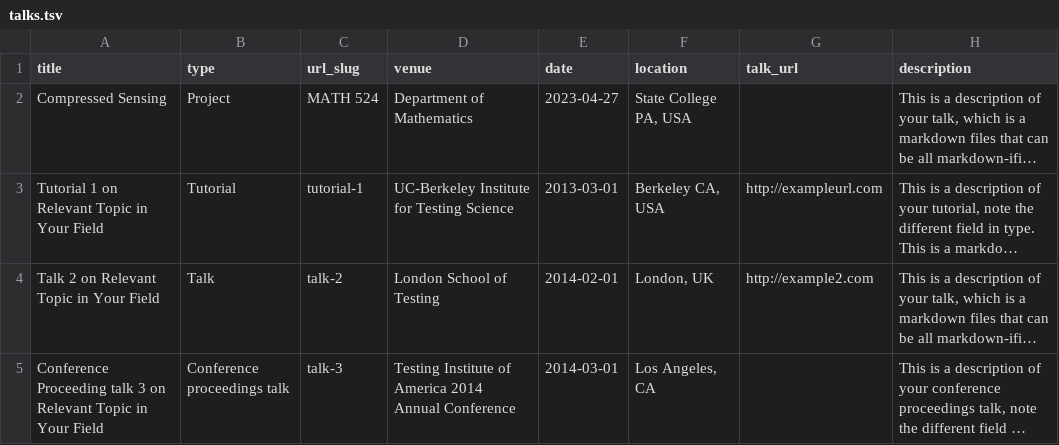
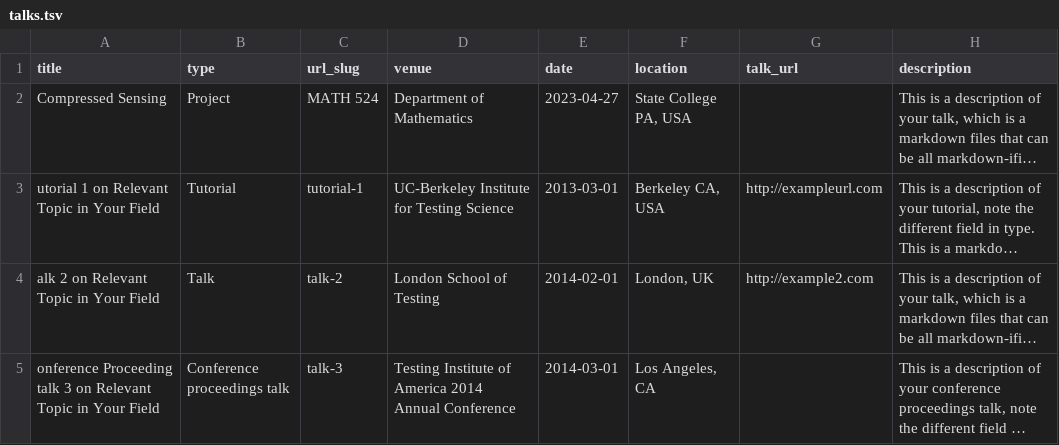
Before and after one commit to academicpages/academicpages.github.io, a TSV file: markdown_generator/talks.tsv, drawn as a sheet; long unchanged cells end in …; the diff names each change by its address in the sheet, - before the commit and + after, or states it on an @@ line.

```diff
--- a/markdown_generator/talks.tsv
+++ b/markdown_generator/talks.tsv
-A3 (title): Tutorial 1 on Relevant Topic in Your Field
+A3 (title): utorial 1 on Relevant Topic in Your Field
-A4 (title): Talk 2 on Relevant Topic in Your Field
+A4 (title): alk 2 on Relevant Topic in Your Field
-A5 (title): Conference Proceeding talk…
+A5 (title): onference Proceeding talk…
```
Also changed, not shown: 4 other files.
